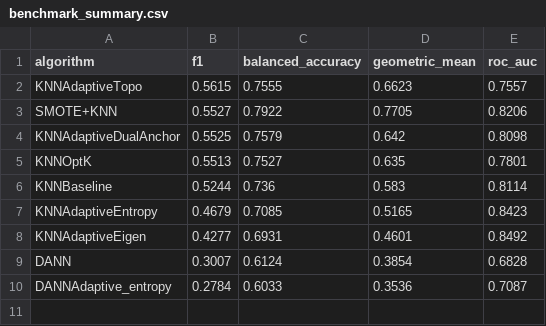
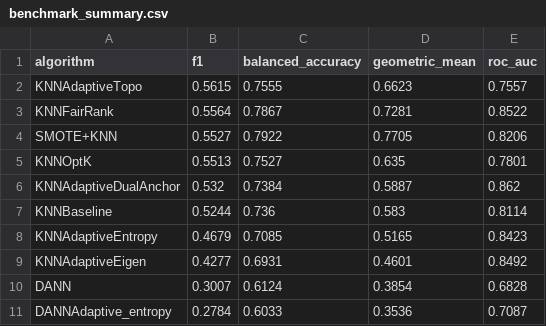
Before and after one commit to zepaulo333/knn_classimbalance, a CSV file: results/tables/benchmark_summary.csv, drawn as a sheet; removed rows and columns are numbered as before the commit, all else as after; the diff names each change by its address in the sheet, - before the commit and + after, or states it on an @@ line.

```diff
--- a/results/tables/benchmark_summary.csv
+++ b/results/tables/benchmark_summary.csv
+row 3: KNNFairRank | 0.5564 | 0.7867 | 0.7281 | 0.8522
-row 4: KNNAdaptiveDualAnchor | 0.5525 | 0.7579 | 0.642 | 0.8098
+row 6: KNNAdaptiveDualAnchor | 0.532 | 0.7384 | 0.5887 | 0.862
```
Also changed, not shown: results/tables/average_ranks.csv, results/tables/benchmark_by_ir_quartile.csv, 14 other files.
